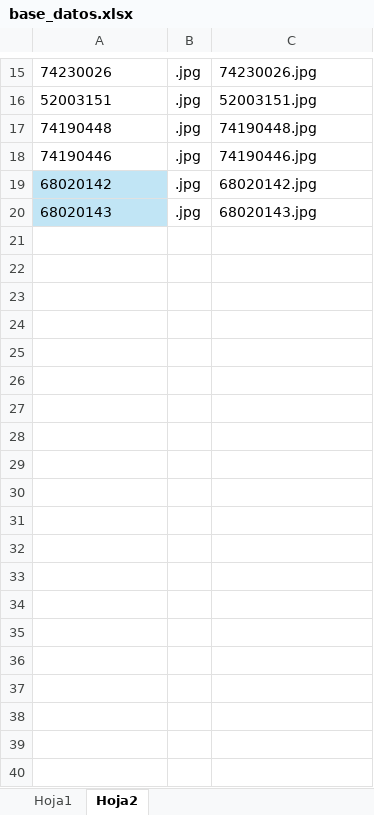
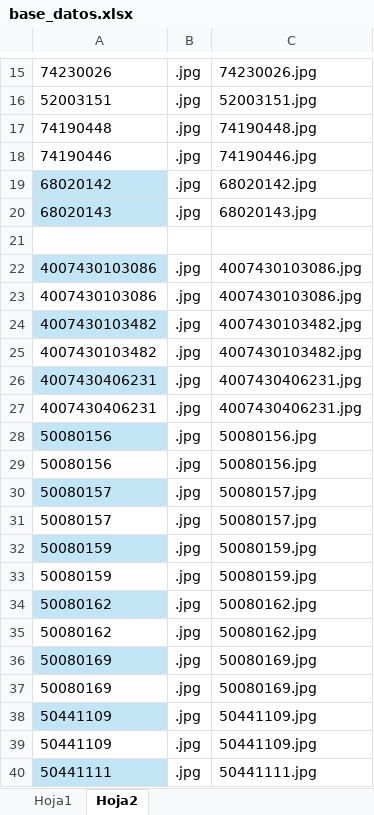
Before and after one commit to sobrinocatalogo/tarifa, an Excel workbook: base_datos.xlsx, sheet Hoja2, drawn as a sheet; only a part is shown, gaps mark what is left out; values as stored, in another font and other column widths than the file's, no borders; the diff covers the shown part only; the diff names each change by its address in the sheet, - before the commit and + after, or states it on an @@ line.

```diff
--- a/base_datos.xlsx (sheet Hoja2)
+++ b/base_datos.xlsx (sheet Hoja2)
+row 21: (empty)
+row 22: 4007430103086 | .jpg | 4007430103086.jpg
+row 23: 4007430103086 | .jpg | 4007430103086.jpg
+row 24: 4007430103482 | .jpg | 4007430103482.jpg
+row 25: 4007430103482 | .jpg | 4007430103482.jpg
+row 26: 4007430406231 | .jpg | 4007430406231.jpg
+row 27: 4007430406231 | .jpg | 4007430406231.jpg
+row 28: 50080156 | .jpg | 50080156.jpg
+row 29: 50080156 | .jpg | 50080156.jpg
+row 30: 50080157 | .jpg | 50080157.jpg
+row 31: 50080157 | .jpg | 50080157.jpg
+row 32: 50080159 | .jpg | 50080159.jpg
+row 33: 50080159 | .jpg | 50080159.jpg
+row 34: 50080162 | .jpg | 50080162.jpg
+row 35: 50080162 | .jpg | 50080162.jpg
+row 36: 50080169 | .jpg | 50080169.jpg
+row 37: 50080169 | .jpg | 50080169.jpg
+row 38: 50441109 | .jpg | 50441109.jpg
+row 39: 50441109 | .jpg | 50441109.jpg
+row 40: 50441111 | .jpg | 50441111.jpg
```
Also changed, not shown: 457 added rows elsewhere in this sheet, sheet Hoja1.
